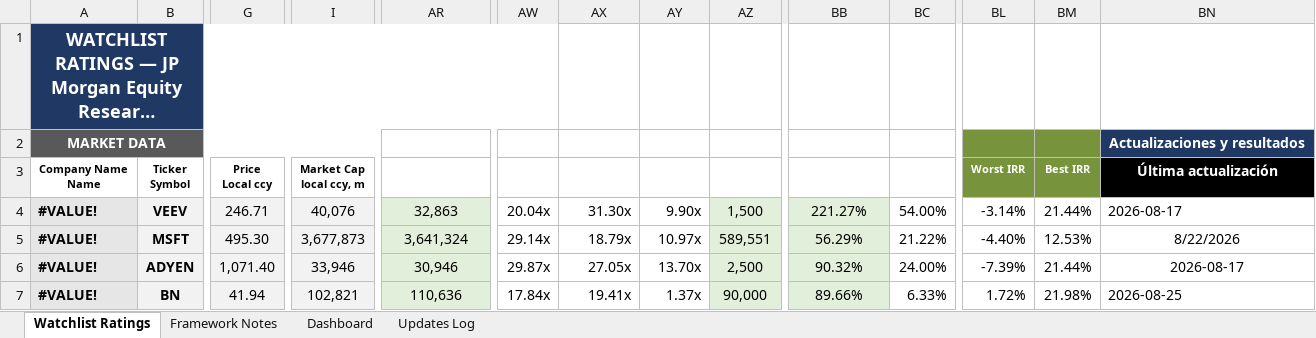
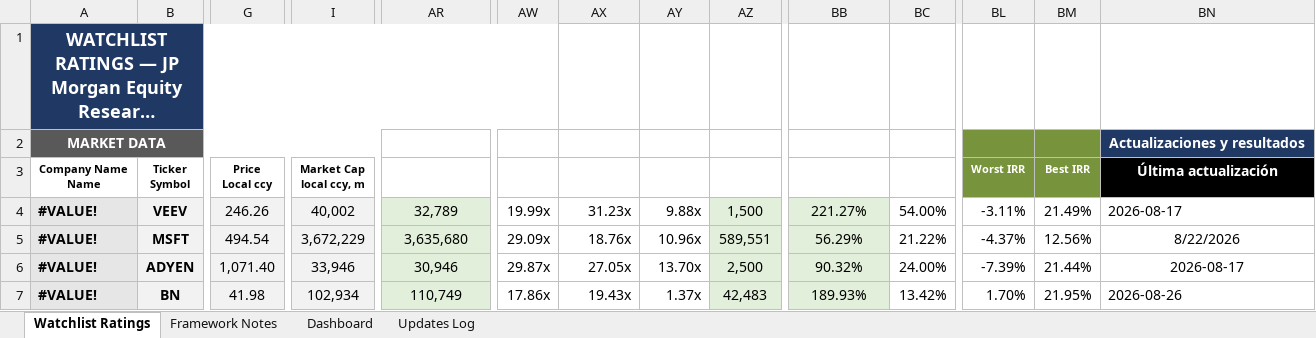
Before and after one commit to boletix/watchlist-dashboard, an Excel workbook: data/raw/watchlist_ratings.xlsx, sheet Watchlist Ratings, drawn as a sheet; only a part is shown, gaps mark what is left out; long unchanged cells end in …; values as stored, in another font and other column widths than the file's, no borders; the diff covers the shown part only; the diff names each change by its address in the sheet, - before the commit and + after, or states it on an @@ line.

```diff
--- a/data/raw/watchlist_ratings.xlsx (sheet Watchlist Ratings)
+++ b/data/raw/watchlist_ratings.xlsx (sheet Watchlist Ratings)
-G4 (Price Local ccy): 246.71
+G4 (Price Local ccy): 246.26
-I4 (Market Cap local ccy, m): 40,076
+I4 (Market Cap local ccy, m): 40,002
-AR4 (Enterprise Value): 32,863
+AR4 (Enterprise Value): 32,789
-AW4 (EV / FCF): 20.04x
+AW4 (EV / FCF): 19.99x
-AX4 (EV / EBITDA): 31.30x
+AX4 (EV / EBITDA): 31.23x
-AY4 (EV / Sales): 9.90x
+AY4 (EV / Sales): 9.88x
-BL4 (Worst IRR): -3.14%
+BL4 (Worst IRR): -3.11%
-BM4 (Best IRR): 21.44%
+BM4 (Best IRR): 21.49%
-G5 (Price Local ccy): 495.30
+G5 (Price Local ccy): 494.54
-I5 (Market Cap local ccy, m): 3,677,873
+I5 (Market Cap local ccy, m): 3,672,229
-AR5 (Enterprise Value): 3,641,324
+AR5 (Enterprise Value): 3,635,680
-AW5 (EV / FCF): 29.14x
+AW5 (EV / FCF): 29.09x
-AX5 (EV / EBITDA): 18.79x
+AX5 (EV / EBITDA): 18.76x
-AY5 (EV / Sales): 10.97x
+AY5 (EV / Sales): 10.96x
-BL5 (Worst IRR): -4.40%
+BL5 (Worst IRR): -4.37%
-BM5 (Best IRR): 12.53%
+BM5 (Best IRR): 12.56%
-G7 (Price Local ccy): 41.94
+G7 (Price Local ccy): 41.98
-I7 (Market Cap local ccy, m): 102,821
+I7 (Market Cap local ccy, m): 102,934
-AR7 (Enterprise Value): 110,636
+AR7 (Enterprise Value): 110,749
-AW7 (EV / FCF): 17.84x
+AW7 (EV / FCF): 17.86x
-AX7 (EV / EBITDA): 19.41x
+AX7 (EV / EBITDA): 19.43x
-AZ7 (Capital Employed): 90,000
+AZ7 (Capital Employed): 42,483
-BB7 (Asset Turnover): 89.66%
+BB7 (Asset Turnover): 189.93%
-BC7 (ROIC): 6.33%
+BC7 (ROIC): 13.42%
-BL7 (Worst IRR): 1.72%
+BL7 (Worst IRR): 1.70%
-BM7 (Best IRR): 21.98%
+BM7 (Best IRR): 21.95%
-BN7 (Última actualización): 2026-08-25
+BN7 (Última actualización): 2026-08-26
```
Also changed, not shown: 282 edited cells elsewhere in this sheet, sheet Dashboard, sheet Updates Log, sheet Framework Notes, hidden cells, charts or pictures, 3 other files.
